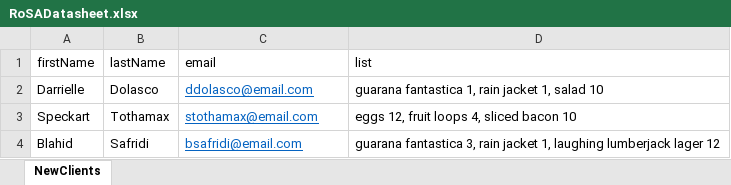
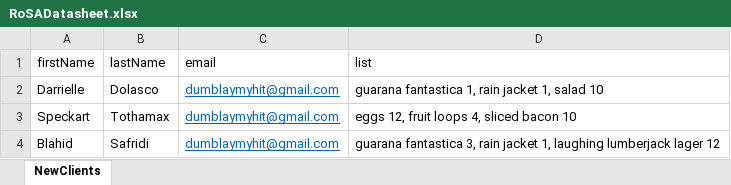
Before and after one commit to 210927-Reston-UiPath/Damle_M-P1, an Excel workbook: P1_ShoppingCartProcess/Data/RoSADatasheet.xlsx, sheet NewClients, drawn as a sheet; values as stored, in another font and other column widths than the file's, no borders; the diff names each change by its address in the sheet, - before the commit and + after, or states it on an @@ line.

Commit message:
mvp feature completed: AddClients

```diff
--- a/P1_ShoppingCartProcess/Data/RoSADatasheet.xlsx (sheet NewClients)
+++ b/P1_ShoppingCartProcess/Data/RoSADatasheet.xlsx (sheet NewClients)
-C2 (email): ddolasco@email.com
+C2 (email): dumblaymyhit@gmail.com
-C3 (email): stothamax@email.com
+C3 (email): dumblaymyhit@gmail.com
-C4 (email): bsafridi@email.com
+C4 (email): dumblaymyhit@gmail.com
```
Also changed, not shown: 8 other files.
